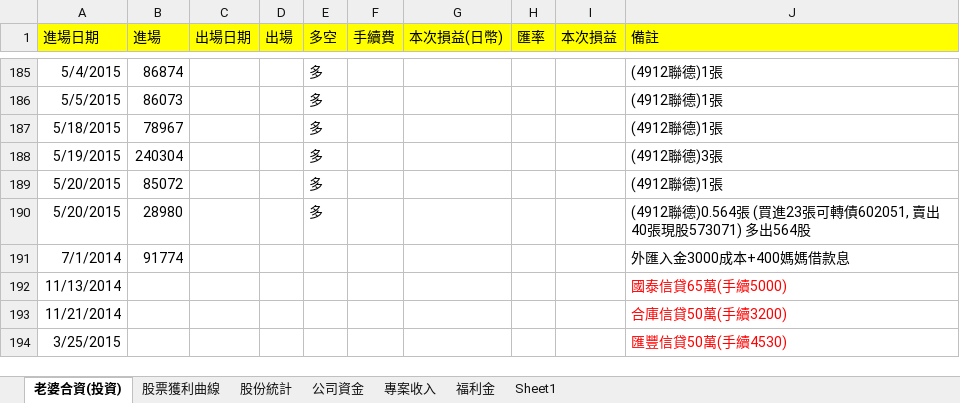
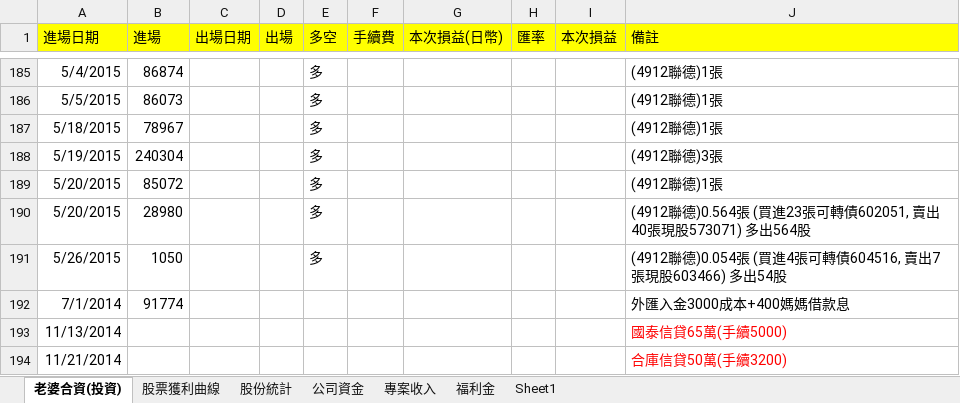
Before and after one commit to dada2cindy/tradeuse-dada2cindy, an Excel workbook: 交易紀錄/交易紀錄-股票權證和公司帳本.xlsx, sheet 老婆合資(投資), drawn as a sheet; only a part is shown, gaps mark what is left out; the shorter side is filled out with more unchanged rows; values as stored, in another font and other column widths than the file's, no borders; the diff names each change by its address in the sheet, - before the commit and + after, or states it on an @@ line.

```diff
--- a/交易紀錄/交易紀錄-股票權證和公司帳本.xlsx (sheet 老婆合資(投資))
+++ b/交易紀錄/交易紀錄-股票權證和公司帳本.xlsx (sheet 老婆合資(投資))
+row 191: 5/26/2015 | 1050 |  |  | 多 |  |  |  |  | (4912聯德)0.054張 (買進4張可轉債604516, 賣出7張現股603466) 多出54股
```
Also changed, not shown: charts or pictures.
